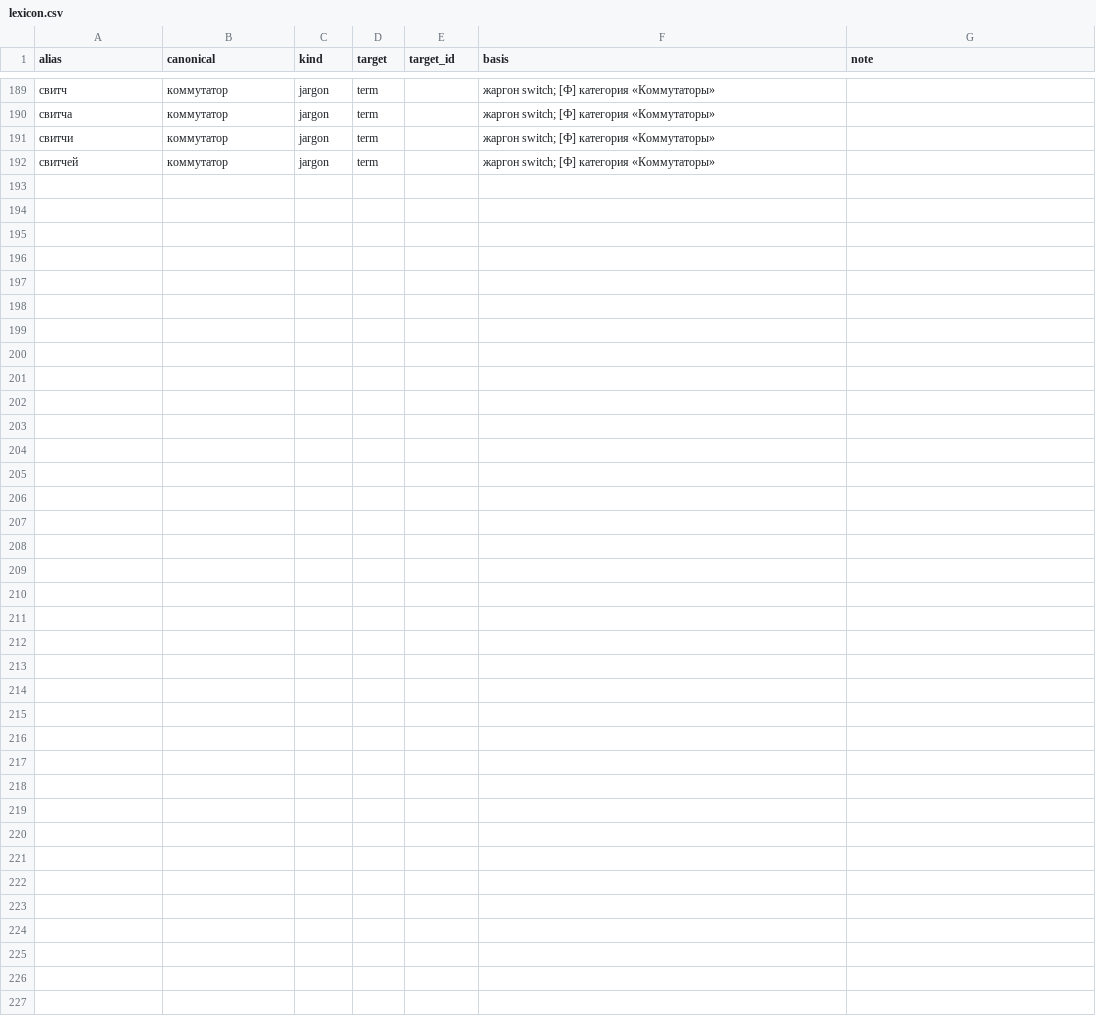
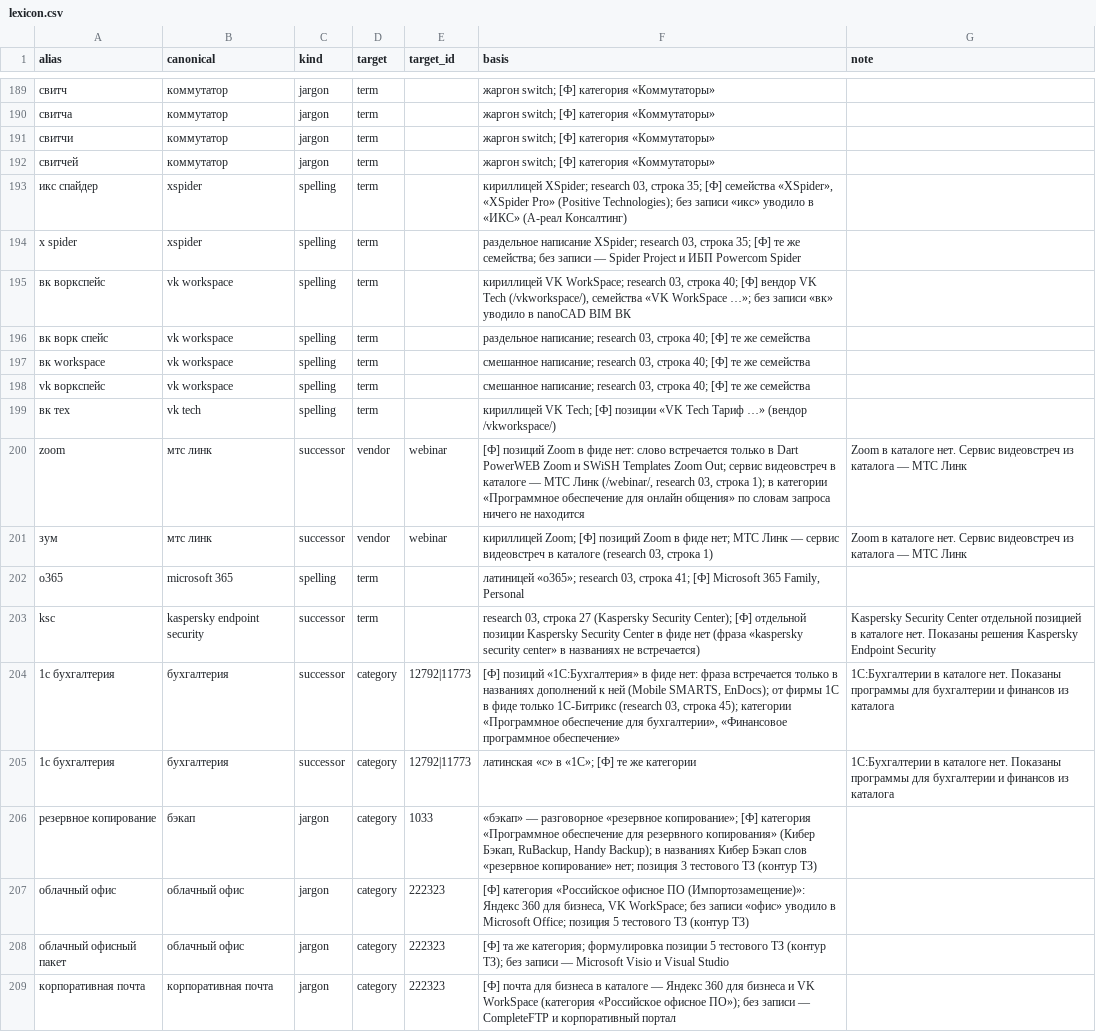
Before and after one commit to olegator-rus/rokotovka-plexet-kuznitsa, a CSV file: data/softline/lexicon.csv, drawn as a sheet; only a part is shown, gaps mark what is left out; the diff names each change by its address in the sheet, - before the commit and + after, or states it on an @@ line.

Commit message:
Поиск по симптомам фида (вендор без слова подстановки, основные линейки, характеристики оборудования из атрибутов, «похожие» вместо пустоты, голова семейства), честные метрики по семействам и судья v2 с калибровкой (верное семейство первым B4 85,9 %), данные фида (шаблоны решений, связи, справка, демо-покупатели). make check, e2e 139, подбор 52/52, эталоны 10/10, соседи 114/114

```diff
--- a/data/softline/lexicon.csv
+++ b/data/softline/lexicon.csv
+row 193: икс спайдер | xspider | spelling | term |  | кириллицей XSpider; research 03, строка 35; [Ф] семейства «XSpider», «XSpider Pro» (Positive Technologies); без записи «икс» уводило в «ИКС» (А-реал Консалтинг)
+row 194: x spider | xspider | spelling | term |  | раздельное написание XSpider; research 03, строка 35; [Ф] те же семейства; без записи — Spider Project и ИБП Powercom Spider
+row 195: вк воркспейс | vk workspace | spelling | term |  | кириллицей VK WorkSpace; research 03, строка 40; [Ф] вендор VK Tech (/vkworkspace/), семейства «VK WorkSpace …»; без записи «вк» уводило в nanoCAD BIM ВК
+row 196: вк ворк спейс | vk workspace | spelling | term |  | раздельное написание; research 03, строка 40; [Ф] те же семейства
+row 197: вк workspace | vk workspace | spelling | term |  | смешанное написание; research 03, строка 40; [Ф] те же семейства
+row 198: vk воркспейс | vk workspace | spelling | term |  | смешанное написание; research 03, строка 40; [Ф] те же семейства
+row 199: вк тех | vk tech | spelling | term |  | кириллицей VK Tech; [Ф] позиции «VK Tech Тариф …» (вендор /vkworkspace/)
+row 200: zoom | мтс линк | successor | vendor | webinar | [Ф] позиций Zoom в фиде нет: слово встречается только в Dart PowerWEB Zoom и SWiSH Templates Zoom Out; сервис видеовстреч в каталоге — МТС Линк (/webinar/, research 03, строка 1); в категории «Программное обеспечение для онлайн общения» по словам запроса ничего не находится | Zoom в каталоге нет. Сервис видеовстреч из каталога — МТС Линк
+row 201: зум | мтс линк | successor | vendor | webinar | кириллицей Zoom; [Ф] позиций Zoom в фиде нет; МТС Линк — сервис видеовстреч в каталоге (research 03, строка 1) | Zoom в каталоге нет. Сервис видеовстреч из каталога — МТС Линк
+row 202: o365 | microsoft 365 | spelling | term |  | латиницей «о365»; research 03, строка 41; [Ф] Microsoft 365 Family, Personal
+row 203: ksc | kaspersky endpoint security | successor | term |  | research 03, строка 27 (Kaspersky Security Center); [Ф] отдельной позиции Kaspersky Security Center в фиде нет (фраза «kaspersky security center» в названиях не встречается) | Kaspersky Security Center отдельной позицией в каталоге нет. Показаны решения Kaspersky Endpoint Security
+row 204: 1с бухгалтерия | бухгалтерия | successor | category | 12792|11773 | [Ф] позиций «1С:Бухгалтерия» в фиде нет: фраза встречается только в названиях дополнений к ней (Mobile SMARTS, EnDocs); от фирмы 1С в фиде только 1С-Битрикс (research 03, строка 45); категории «Программное обеспечение для бухгалтерии», «Финансовое программное обеспечение» | 1С:Бухгалтерии в каталоге нет. Показаны программы для бухгалтерии и финансов из каталога
+row 205: 1c бухгалтерия | бухгалтерия | successor | category | 12792|11773 | латинская «c» в «1С»; [Ф] те же категории | 1С:Бухгалтерии в каталоге нет. Показаны программы для бухгалтерии и финансов из каталога
+row 206: резервное копирование | бэкап | jargon | category | 1033 | «бэкап» — разговорное «резервное копирование»; [Ф] категория «Программное обеспечение для резервного копирования» (Кибер Бэкап, RuBackup, Handy Backup); в названиях Кибер Бэкап слов «резервное копирование» нет; позиция 3 тестового ТЗ (контур ТЗ)
+row 207: облачный офис | облачный офис | jargon | category | 222323 | [Ф] категория «Российское офисное ПО (Импортозамещение)»: Яндекс 360 для бизнеса, VK WorkSpace; без записи «офис» уводило в Microsoft Office; позиция 5 тестового ТЗ (контур ТЗ)
+row 208: облачный офисный пакет | облачный офис | jargon | category | 222323 | [Ф] та же категория; формулировка позиции 5 тестового ТЗ (контур ТЗ); без записи — Microsoft Visio и Visual Studio
+row 209: корпоративная почта | корпоративная почта | jargon | category | 222323 | [Ф] почта для бизнеса в каталоге — Яндекс 360 для бизнеса и VK WorkSpace (категория «Российское офисное ПО»); без записи — CompleteFTP и корпоративный портал
```
Also changed, not shown: 56 other files.
